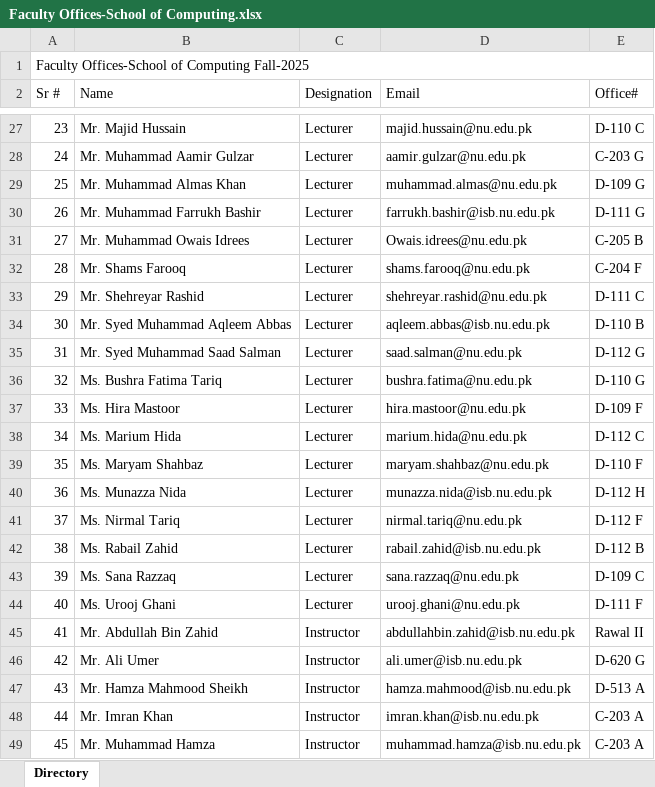
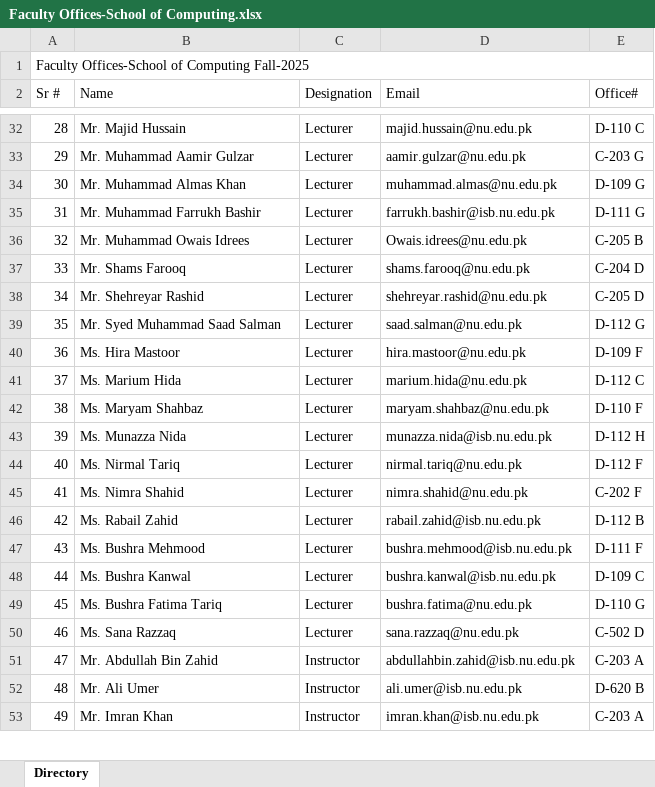
Before and after one commit to AHSANooo/FASTable, an Excel workbook: app/src/assets/Faculty Offices-School of Computing.xlsx, sheet Directory, drawn as a sheet; only a part is shown, gaps mark what is left out; values as stored, in another font and other column widths than the file's, no cell formats; charts and pictures and conditional formats not drawn; removed rows and columns are numbered as before the commit, all else as after; the diff covers the shown part only; the diff names each change by its address in the sheet, - before the commit and + after, or states it on an @@ line.

```diff
--- a/app/src/assets/Faculty Offices-School of Computing.xlsx (sheet Directory)
+++ b/app/src/assets/Faculty Offices-School of Computing.xlsx (sheet Directory)
-A32 (Sr #): 23
+A32 (Sr #): 28
-A33 (Sr #): 24
+A33 (Sr #): 29
-A34 (Sr #): 25
+A34 (Sr #): 30
-A35 (Sr #): 26
+A35 (Sr #): 31
-A36 (Sr #): 27
+A36 (Sr #): 32
-A37 (Sr #): 28
+A37 (Sr #): 33
-E37 (Office#): C-204 F
+E37 (Office#): C-204 D
-A38 (Sr #): 29
+A38 (Sr #): 34
-E38 (Office#): D-111 C
+E38 (Office#): C-205 D
-row 34: 30 | Mr. Syed Muhammad Aqleem Abbas | Lecturer | aqleem.abbas@isb.nu.edu.pk | D-110 B
-A39 (Sr #): 31
+A39 (Sr #): 35
-row 36: 32 | Ms. Bushra Fatima Tariq | Lecturer | bushra.fatima@nu.edu.pk | D-110 G
-A40 (Sr #): 33
+A40 (Sr #): 36
-A41 (Sr #): 34
+A41 (Sr #): 37
-A42 (Sr #): 35
+A42 (Sr #): 38
-A43 (Sr #): 36
+A43 (Sr #): 39
-A44 (Sr #): 37
+A44 (Sr #): 40
+row 45: 41 | Ms. Nimra Shahid | Lecturer | nimra.shahid@nu.edu.pk | C-202 F
-A46 (Sr #): 38
+A46 (Sr #): 42
+row 47: 43 | Ms. Bushra Mehmood | Lecturer | bushra.mehmood@isb.nu.edu.pk | D-111 F
+row 48: 44 | Ms. Bushra Kanwal | Lecturer | bushra.kanwal@isb.nu.edu.pk | D-109 C
+row 49: 45 | Ms. Bushra Fatima Tariq | Lecturer | bushra.fatima@nu.edu.pk | D-110 G
-A50 (Sr #): 39
+A50 (Sr #): 46
-E50 (Office#): D-109 C
+E50 (Office#): C-502 D
-row 44: 40 | Ms. Urooj Ghani | Lecturer | urooj.ghani@nu.edu.pk | D-111 F
-A51 (Sr #): 41
+A51 (Sr #): 47
-E51 (Office#): Rawal II
+E51 (Office#): C-203 A
-A52 (Sr #): 42
+A52 (Sr #): 48
-E52 (Office#): D-620 G
+E52 (Office#): D-620 B
-row 47: 43 | Mr. Hamza Mahmood Sheikh | Instructor | hamza.mahmood@isb.nu.edu.pk | D-513 A
-A53 (Sr #): 44
+A53 (Sr #): 49
-row 49: 45 | Mr. Muhammad Hamza | Instructor | muhammad.hamza@isb.nu.edu.pk | C-203 A
```
Also changed, not shown: 72 added rows, 71 removed rows and 145 edited cells elsewhere in this sheet, cell formats, formulas that keep their value, 2 other files.
